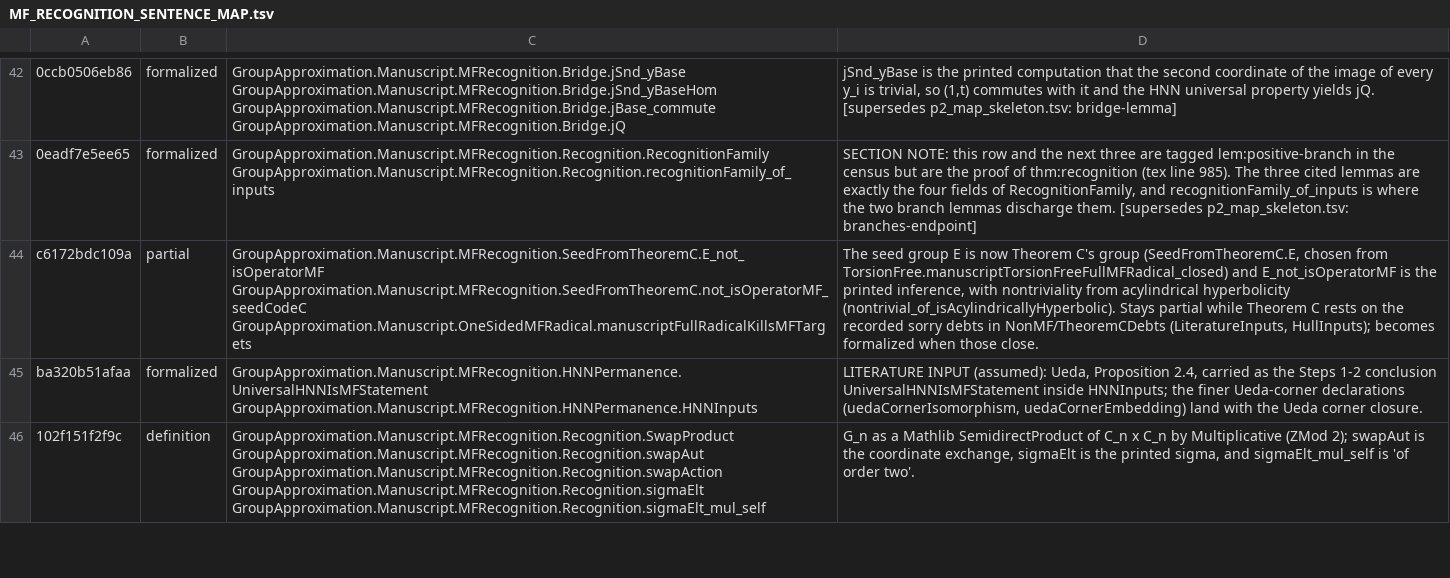
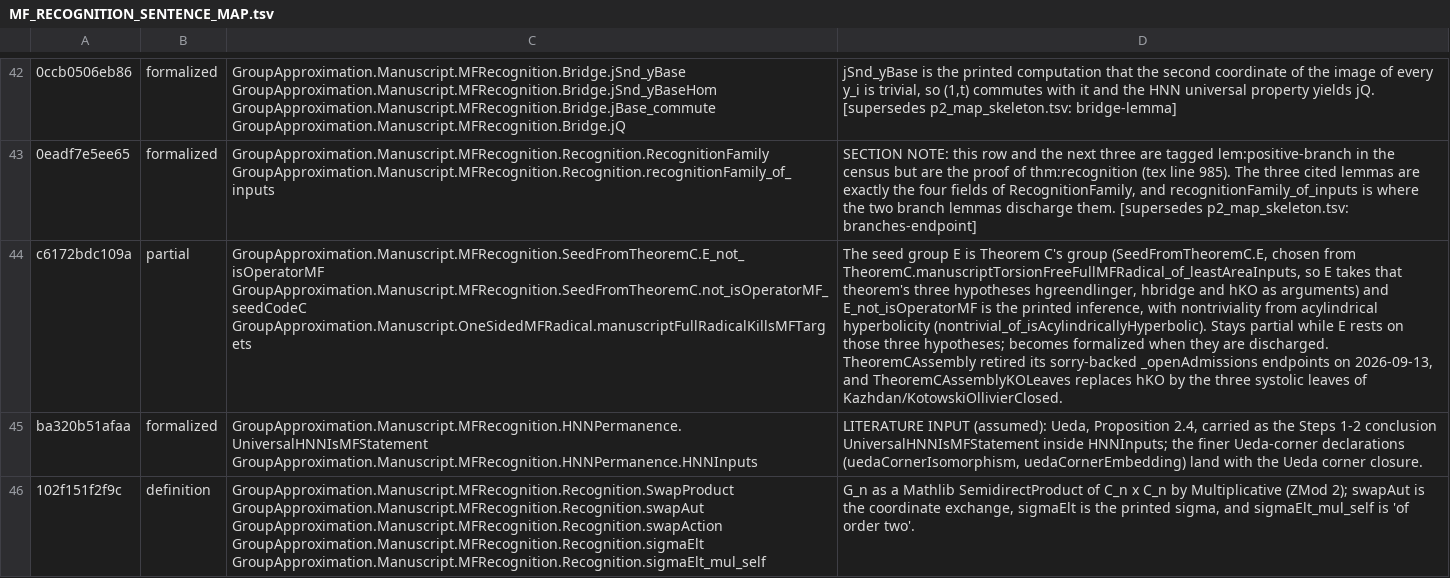
Before and after one commit to SauersML/group-approximation, a TSV file: metadata/MF_RECOGNITION_SENTENCE_MAP.tsv, drawn as a sheet; only a part is shown, gaps mark what is left out; the diff names each change by its address in the sheet, - before the commit and + after, or states it on an @@ line.

```diff
--- a/metadata/MF_RECOGNITION_SENTENCE_MAP.tsv
+++ b/metadata/MF_RECOGNITION_SENTENCE_MAP.tsv
-D44: …E is now Theorem C's group (SeedFromTheoremC.E, chosen from TorsionFree.manuscriptTorsionFreeFullMFRadical_closed) and E_not_isOperatorMF is the printed inference, with nontriviality from acylindrical hyperbolicity (nontrivial_of_isAcylindricallyHyperbolic). Stays partial while Theorem C rests on the recorded sorry debts in NonMF/TheoremCDebts (LiteratureInputs, HullInputs); becomes formalized when those close.
+D44: …E is Theorem C's group (SeedFromTheoremC.E, chosen from TheoremC.manuscriptTorsionFreeFullMFRadical_of_leastAreaInputs, so E takes that theorem's three hypotheses hgreendlinger, hbridge and hKO as arguments) and E_not_isOperatorMF is the printed inference, with nontriviality from acylindrical hyperbolicity (nontrivial_of_isAcylindricallyHyperbolic). Stays partial while E rests on those three hypotheses; becomes formalized when they are discharged. TheoremCAssembly retired its sorry-backed _openAdmissions endpoints on 2026-09-13, and TheoremCAssemblyKOLeaves replaces hKO by the three systolic leaves of Kazhdan/KotowskiOllivierClosed.
```
Also changed, not shown: 1 other file.
